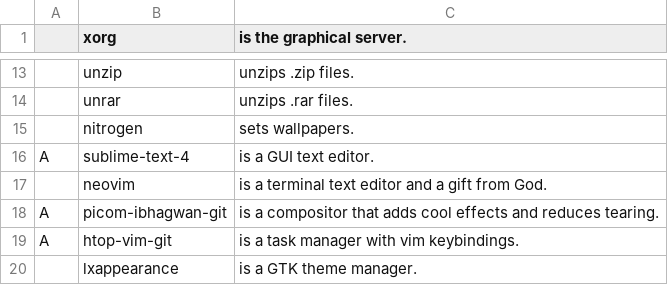
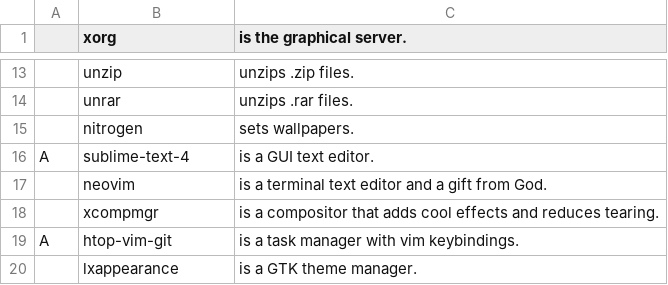
Before and after one commit to narxold/NARBS, a CSV file: progs.csv, drawn as a sheet; only a part is shown, gaps mark what is left out; removed rows and columns are numbered as before the commit, all else as after; the diff names each change by its address in the sheet, - before the commit and + after, or states it on an @@ line.

```diff
--- a/progs.csv
+++ b/progs.csv
-row 18: A | picom-ibhagwan-git | is a compositor that adds cool effects and reduces tearing.
+row 18:  | xcompmgr | is a compositor that adds cool effects and reduces tearing.
```
